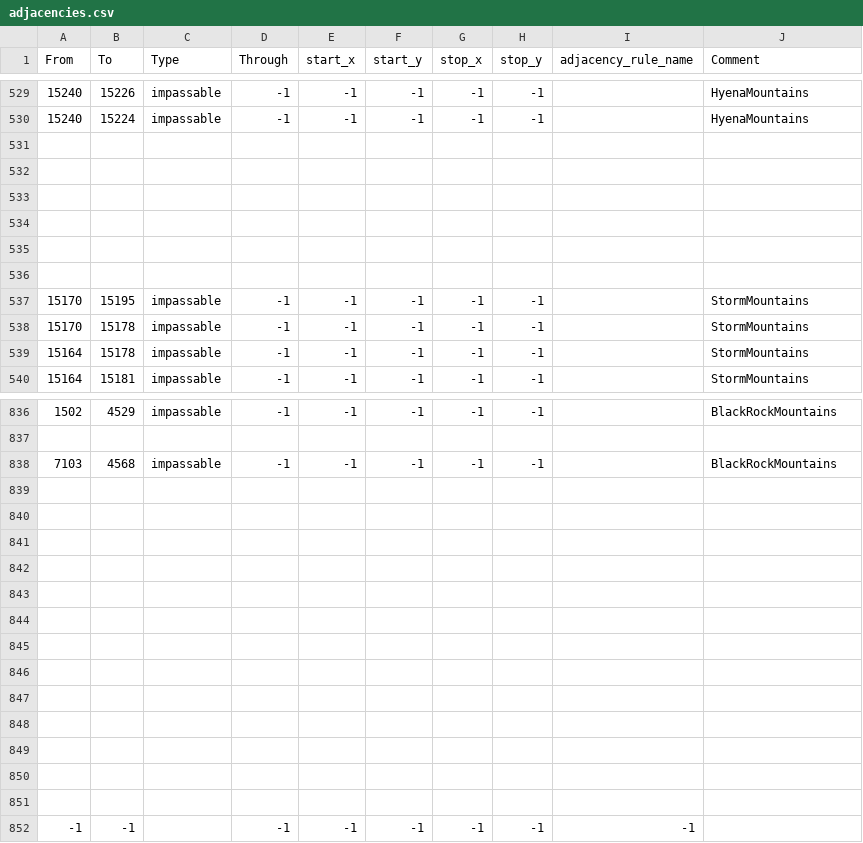
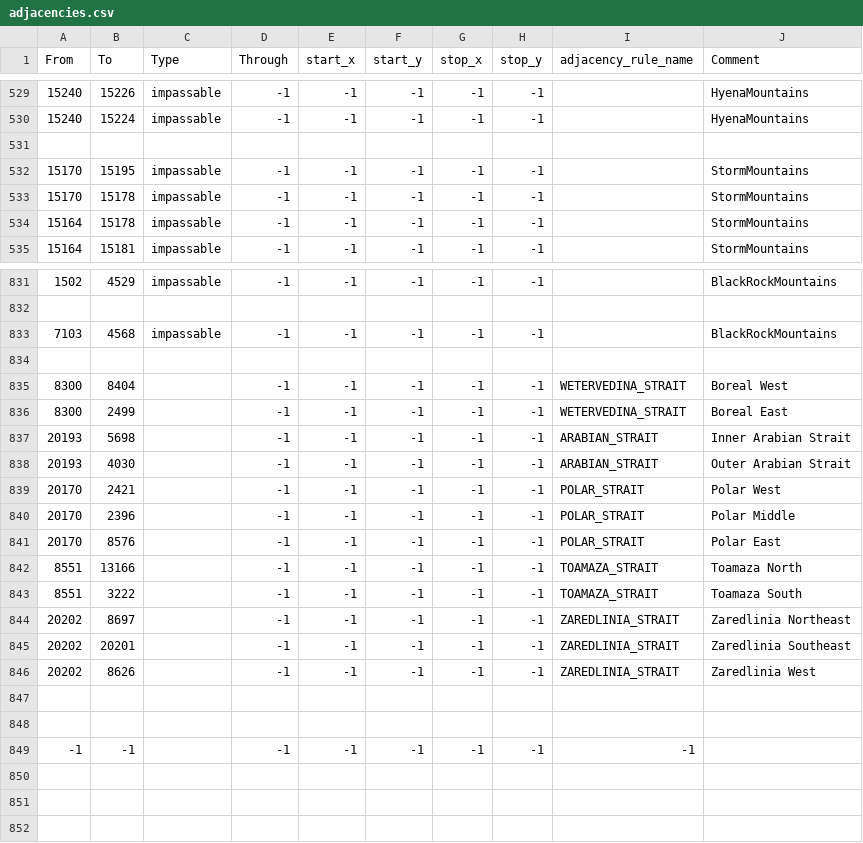
Before and after one commit to Danior5/EGF_dev, a CSV file: map/adjacencies.csv, drawn as a sheet; only a part is shown, gaps mark what is left out; removed rows and columns are numbered as before the commit, all else as after; the diff names each change by its address in the sheet, - before the commit and + after, or states it on an @@ line.

Commit message:
Fixing Straits
These were bugged before.

```diff
--- a/map/adjacencies.csv
+++ b/map/adjacencies.csv
-row 532: (empty)
-row 533: (empty)
-row 534: (empty)
-row 535: (empty)
-row 536: (empty)
-row 835: (empty)
+row 835: 8300 | 8404 |  | -1 | -1 | -1 | -1 | -1 | WETERVEDINA_STRAIT | Boreal West
-row 836: (empty)
+row 836: 8300 | 2499 |  | -1 | -1 | -1 | -1 | -1 | WETERVEDINA_STRAIT | Boreal East
-row 837: (empty)
+row 837: 20193 | 5698 |  | -1 | -1 | -1 | -1 | -1 | ARABIAN_STRAIT | Inner Arabian Strait
-row 838: (empty)
+row 838: 20193 | 4030 |  | -1 | -1 | -1 | -1 | -1 | ARABIAN_STRAIT | Outer Arabian Strait
-row 839: (empty)
+row 839: 20170 | 2421 |  | -1 | -1 | -1 | -1 | -1 | POLAR_STRAIT | Polar West
-row 840: (empty)
+row 840: 20170 | 2396 |  | -1 | -1 | -1 | -1 | -1 | POLAR_STRAIT | Polar Middle
-row 841: (empty)
+row 841: 20170 | 8576 |  | -1 | -1 | -1 | -1 | -1 | POLAR_STRAIT | Polar East
-row 842: (empty)
+row 842: 8551 | 13166 |  | -1 | -1 | -1 | -1 | -1 | TOAMAZA_STRAIT | Toamaza North
-row 843: (empty)
+row 843: 8551 | 3222 |  | -1 | -1 | -1 | -1 | -1 | TOAMAZA_STRAIT | Toamaza South
-row 844: (empty)
+row 844: 20202 | 8697 |  | -1 | -1 | -1 | -1 | -1 | ZAREDLINIA_STRAIT | Zaredlinia Northeast
+row 845: 20202 | 20201 |  | -1 | -1 | -1 | -1 | -1 | ZAREDLINIA_STRAIT | Zaredlinia Southeast
+row 846: 20202 | 8626 |  | -1 | -1 | -1 | -1 | -1 | ZAREDLINIA_STRAIT | Zaredlinia West
```
